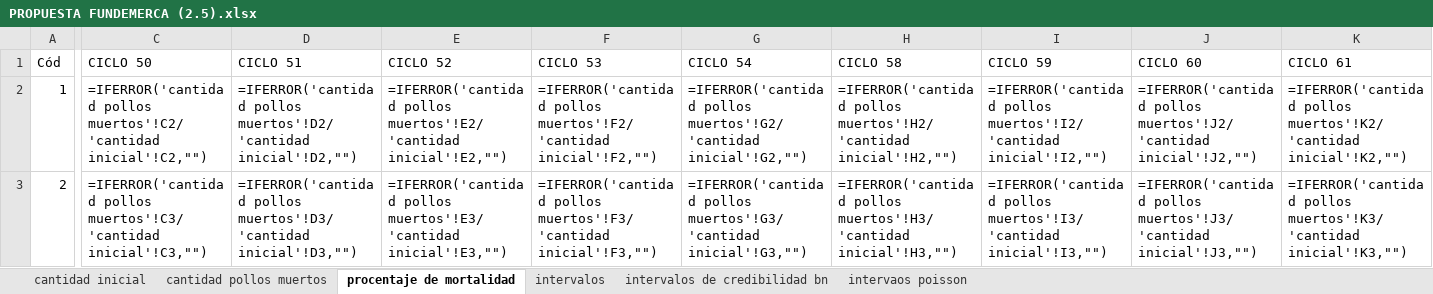
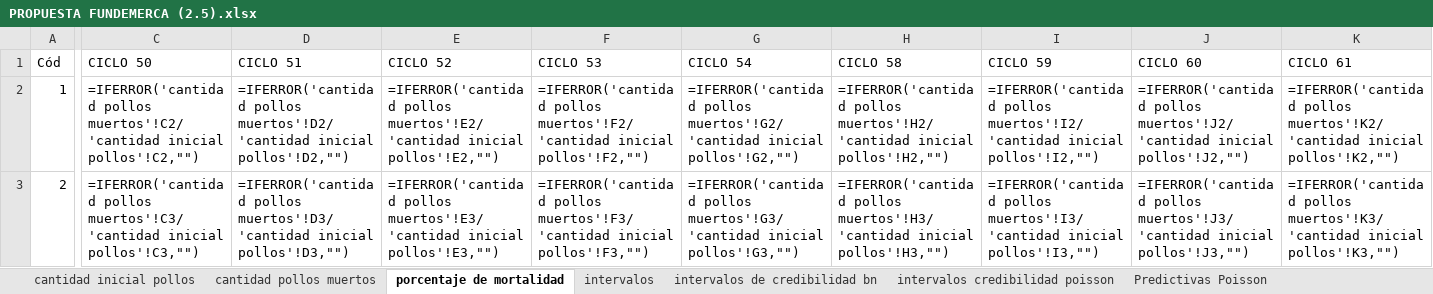
Before and after one commit to KevinChica1128/Consultoria, an Excel workbook: PROPUESTA FUNDEMERCA (2.5).xlsx, sheet porcentaje de mortalidad, drawn as a sheet; only a part is shown, gaps mark what is left out; values as stored, in another font and other column widths than the file's, no borders; formulas are shown in place of their values; the diff covers the shown part only; the diff names each change by its address in the sheet, - before the commit and + after, or states it on an @@ line.

Commit message:
predictivas excel

```diff
--- a/PROPUESTA FUNDEMERCA (2.5).xlsx (sheet porcentaje de mortalidad)
+++ b/PROPUESTA FUNDEMERCA (2.5).xlsx (sheet porcentaje de mortalidad)
-sheet tab: cantidad inicial
+sheet tab: cantidad inicial pollos
-sheet tab: procentaje de mortalidad
+sheet tab: porcentaje de mortalidad
-sheet tab: intervaos poisson
+sheet tab: intervalos credibilidad poisson
+sheet tab: Predictivas Poisson
-C2 (CICLO 50): …pollos muertos'!C2/'cantidad inicial'!C2,"")
+C2 (CICLO 50): …pollos muertos'!C2/'cantidad inicial pollos'!C2,"")
-D2 (CICLO 51): …pollos muertos'!D2/'cantidad inicial'!D2,"")
+D2 (CICLO 51): …pollos muertos'!D2/'cantidad inicial pollos'!D2,"")
-E2 (CICLO 52): …pollos muertos'!E2/'cantidad inicial'!E2,"")
+E2 (CICLO 52): …pollos muertos'!E2/'cantidad inicial pollos'!E2,"")
-F2 (CICLO 53): …pollos muertos'!F2/'cantidad inicial'!F2,"")
+F2 (CICLO 53): …pollos muertos'!F2/'cantidad inicial pollos'!F2,"")
-G2 (CICLO 54): …pollos muertos'!G2/'cantidad inicial'!G2,"")
+G2 (CICLO 54): …pollos muertos'!G2/'cantidad inicial pollos'!G2,"")
-H2 (CICLO 58): …pollos muertos'!H2/'cantidad inicial'!H2,"")
+H2 (CICLO 58): …pollos muertos'!H2/'cantidad inicial pollos'!H2,"")
-I2 (CICLO 59): …pollos muertos'!I2/'cantidad inicial'!I2,"")
+I2 (CICLO 59): …pollos muertos'!I2/'cantidad inicial pollos'!I2,"")
-J2 (CICLO 60): …pollos muertos'!J2/'cantidad inicial'!J2,"")
+J2 (CICLO 60): …pollos muertos'!J2/'cantidad inicial pollos'!J2,"")
-K2 (CICLO 61): …pollos muertos'!K2/'cantidad inicial'!K2,"")
+K2 (CICLO 61): …pollos muertos'!K2/'cantidad inicial pollos'!K2,"")
-C3 (CICLO 50): …pollos muertos'!C3/'cantidad inicial'!C3,"")
+C3 (CICLO 50): …pollos muertos'!C3/'cantidad inicial pollos'!C3,"")
-D3 (CICLO 51): …pollos muertos'!D3/'cantidad inicial'!D3,"")
+D3 (CICLO 51): …pollos muertos'!D3/'cantidad inicial pollos'!D3,"")
-E3 (CICLO 52): …pollos muertos'!E3/'cantidad inicial'!E3,"")
+E3 (CICLO 52): …pollos muertos'!E3/'cantidad inicial pollos'!E3,"")
-F3 (CICLO 53): …pollos muertos'!F3/'cantidad inicial'!F3,"")
+F3 (CICLO 53): …pollos muertos'!F3/'cantidad inicial pollos'!F3,"")
-G3 (CICLO 54): …pollos muertos'!G3/'cantidad inicial'!G3,"")
+G3 (CICLO 54): …pollos muertos'!G3/'cantidad inicial pollos'!G3,"")
-H3 (CICLO 58): …pollos muertos'!H3/'cantidad inicial'!H3,"")
+H3 (CICLO 58): …pollos muertos'!H3/'cantidad inicial pollos'!H3,"")
-I3 (CICLO 59): …pollos muertos'!I3/'cantidad inicial'!I3,"")
+I3 (CICLO 59): …pollos muertos'!I3/'cantidad inicial pollos'!I3,"")
-J3 (CICLO 60): …pollos muertos'!J3/'cantidad inicial'!J3,"")
+J3 (CICLO 60): …pollos muertos'!J3/'cantidad inicial pollos'!J3,"")
-K3 (CICLO 61): …pollos muertos'!K3/'cantidad inicial'!K3,"")
+K3 (CICLO 61): …pollos muertos'!K3/'cantidad inicial pollos'!K3,"")
```
Also changed, not shown: 1182 edited cells elsewhere in this sheet, sheet intervalos, other sheet tabs, charts or pictures, 3 other files.
